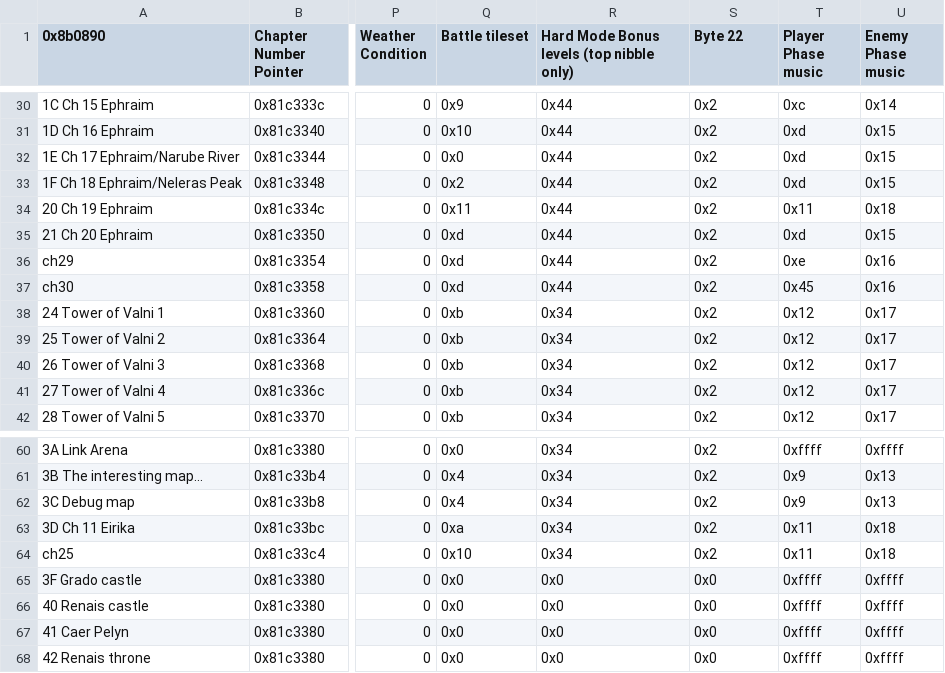
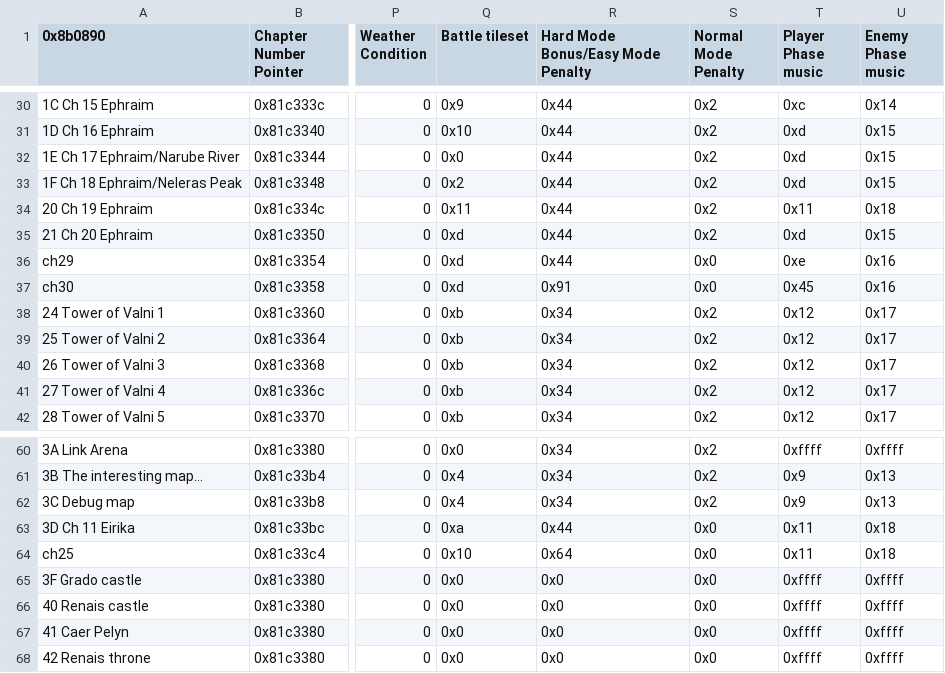
Before and after one commit to FireEmblemUniverse/CCB_Round1, a CSV file: Tables/FE8 Nightmare modules/Chapter data editor/Chapter Data Editor.csv, drawn as a sheet; only a part is shown, gaps mark what is left out; the diff covers the shown part only; the diff names each change by its address in the sheet, - before the commit and + after, or states it on an @@ line.

```diff
--- a/Tables/FE8 Nightmare modules/Chapter data editor/Chapter Data Editor.csv
+++ b/Tables/FE8 Nightmare modules/Chapter data editor/Chapter Data Editor.csv
-R1: Hard Mode Bonus levels (top nibble only)
+R1: Hard Mode Bonus/Easy Mode Penalty
-S1: Byte 22
+S1: Normal Mode Penalty
-S36:S37 (Normal Mode Penalty): 0x2
+S36:S37 (Normal Mode Penalty): 0x0
-R37: 0x44
+R37: 0x91
-R63: 0x34
+R63: 0x44
-S63:S64 (Normal Mode Penalty): 0x2
+S63:S64 (Normal Mode Penalty): 0x0
-R64: 0x34
+R64: 0x64
```
Also changed, not shown: 45 edited cells elsewhere in this file, 59 other files.
